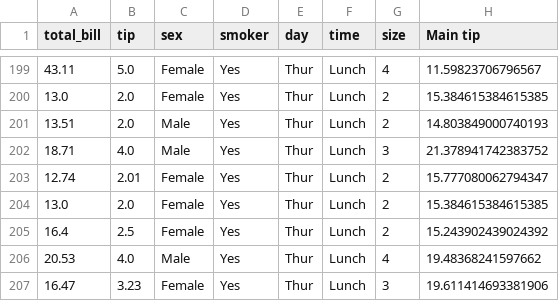
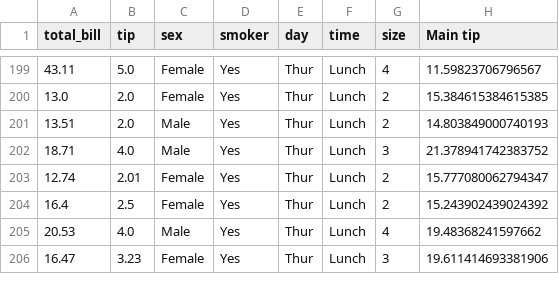
Before and after one commit to AdelGoldast/tip-percentage-calculator, a CSV file: tip.csv, drawn as a sheet; only a part is shown, gaps mark what is left out.

Commit message:
Enhance project documentation and data analysis in Jupyter notebook; update project objectives, data collection details, and add initial data overview section. Remove duplicate entry from CSV dataset.

```diff
--- a/tip.csv
+++ b/tip.csv
@@ -203,3 +203,2 @@ total_bill,tip,sex,smoker,day,time,size,Main tip
 12.74,2.01,Female,Yes,Thur,Lunch,2,15.777080062794347
-13.0,2.0,Female,Yes,Thur,Lunch,2,15.384615384615385
 16.4,2.5,Female,Yes,Thur,Lunch,2,15.243902439024392
```
Also changed, not shown: 1 other file.
